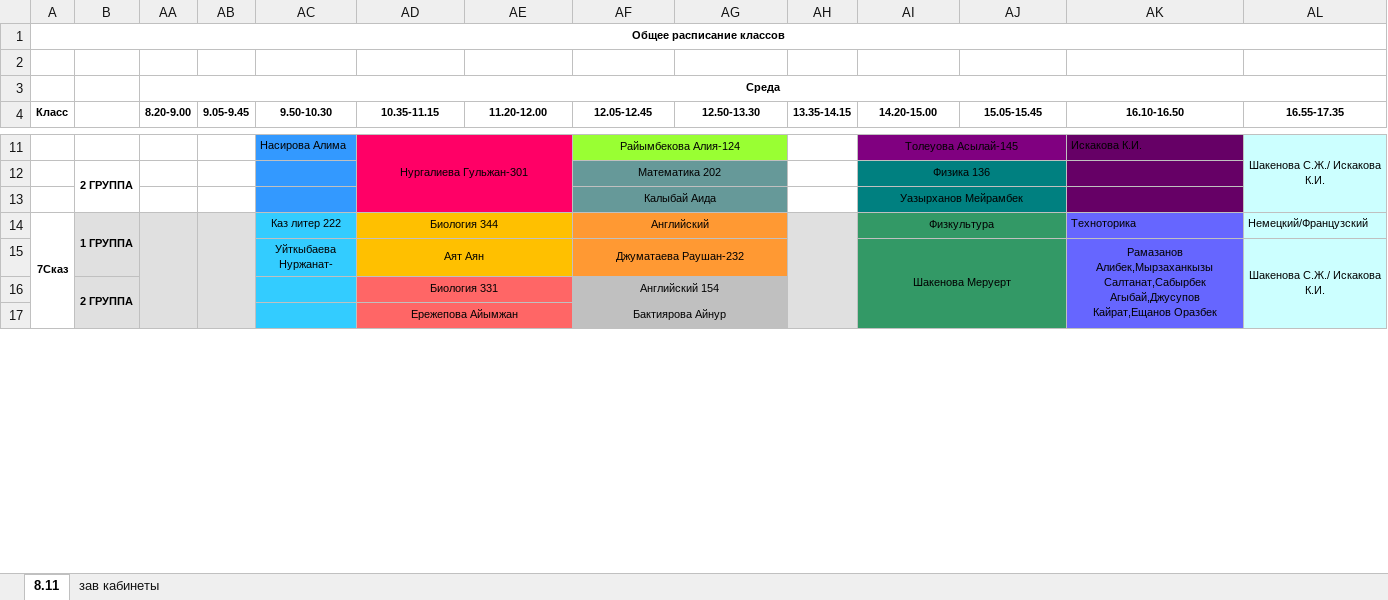
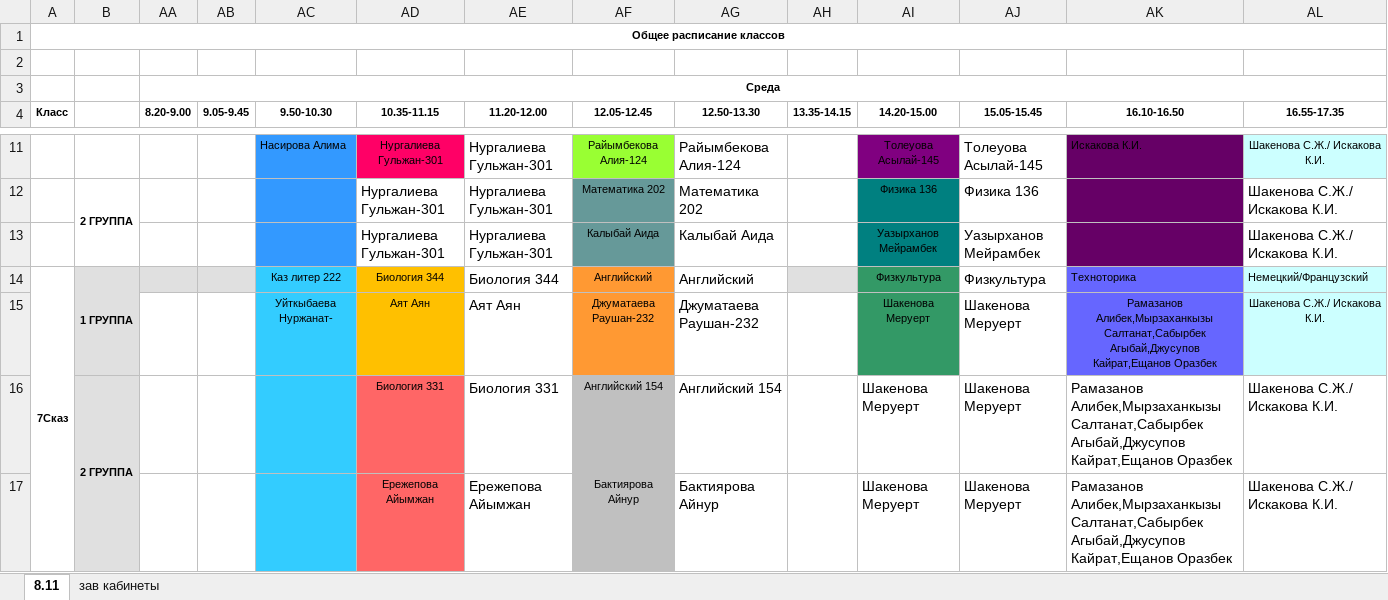
Before and after one commit to JustTrott/NISBot, an Excel workbook: schedule.xlsx, sheet 8.11, drawn as a sheet; only a part is shown, gaps mark what is left out; values as stored, in another font and other column widths than the file's, no borders; charts and pictures not drawn; removed rows and columns are numbered as before the commit, all else as after; the diff covers the shown part only; the diff names each change by its address in the sheet, - before the commit and + after, or states it on an @@ line.

```diff
--- a/schedule.xlsx (sheet 8.11)
+++ b/schedule.xlsx (sheet 8.11)
-AD11:AE13 merged
-AE11 (11.20-12.00): (empty)
+AE11 (11.20-12.00): Нургалиева Гульжан-301
-AF11:AG11 merged
-AG11 (12.50-13.30): (empty)
+AG11 (12.50-13.30): Райымбекова Алия-124
-AI11:AJ11 merged
-AJ11 (15.05-15.45): (empty)
+AJ11 (15.05-15.45): Толеуова Асылай-145
-AL11:AL13 merged
-row 12:  | 2 ГРУППА |  |  |  |  |  | Математика 202 |  |  | Физика 136
-row 13:  |  |  |  |  |  |  | Калыбай Аида |  |  | Уазырханов Мейрамбек
+row 12:  | 2 ГРУППА |  |  |  | Нургалиева Гульжан-301 | Нургалиева Гульжан-301 | Математика 202 | Математика 202 |  | Физика 136 | Физика 136 |  | Шакенова С.Ж./ Искакова К.И.
+row 13:  |  |  |  |  | Нургалиева Гульжан-301 | Нургалиева Гульжан-301 | Калыбай Аида | Калыбай Аида |  | Уазырханов Мейрамбек | Уазырханов Мейрамбек |  | Шакенова С.Ж./ Искакова К.И.
-AA14:AA17 merged
-AB14:AB17 merged
-AD14:AE14 merged
-AE14 (11.20-12.00): (empty)
+AE14 (11.20-12.00): Биология 344
-AF14:AG14 merged
-AG14 (12.50-13.30): (empty)
+AG14 (12.50-13.30): Английский
-AH14:AH17 merged
-AI14:AJ14 merged
-AJ14 (15.05-15.45): (empty)
+AJ14 (15.05-15.45): Физкультура
-AD15:AE15 merged
-AE15 (11.20-12.00): (empty)
+AE15 (11.20-12.00): Аят Аян
-AF15:AG15 merged
-AG15 (12.50-13.30): (empty)
+AG15 (12.50-13.30): Джуматаева Раушан-232
-AI15:AJ17 merged
-AJ15 (15.05-15.45): (empty)
+AJ15 (15.05-15.45): Шакенова Меруерт
-AK15:AK17 merged
-AL15:AL17 merged
-row 16:  | 2 ГРУППА |  |  |  | Биология 331 |  | Английский 154
-row 17:  |  |  |  |  | Ережепова Айымжан |  | Бактиярова Айнур
+row 16:  | 2 ГРУППА |  |  |  | Биология 331 | Биология 331 | Английский 154 | Английский 154 |  | Шакенова Меруерт | Шакенова Меруерт | Рамазанов Алибек,Мырзаханкызы Салтанат,Сабырбек Агыбай,Джусупов Кайрат,Ещанов Оразбек | Шакенова С.Ж./ Искакова К.И.
+row 17:  |  |  |  |  | Ережепова Айымжан | Ережепова Айымжан | Бактиярова Айнур | Бактиярова Айнур |  | Шакенова Меруерт | Шакенова Меруерт | Рамазанов Алибек,Мырзаханкызы Салтанат,Сабырбек Агыбай,Джусупов Кайрат,Ещанов Оразбек | Шакенова С.Ж./ Искакова К.И.
```
Also changed, not shown: 70 added rows, 70 removed rows, 351 edited cells and merged cells elsewhere in this sheet, hidden cells, charts or pictures.
